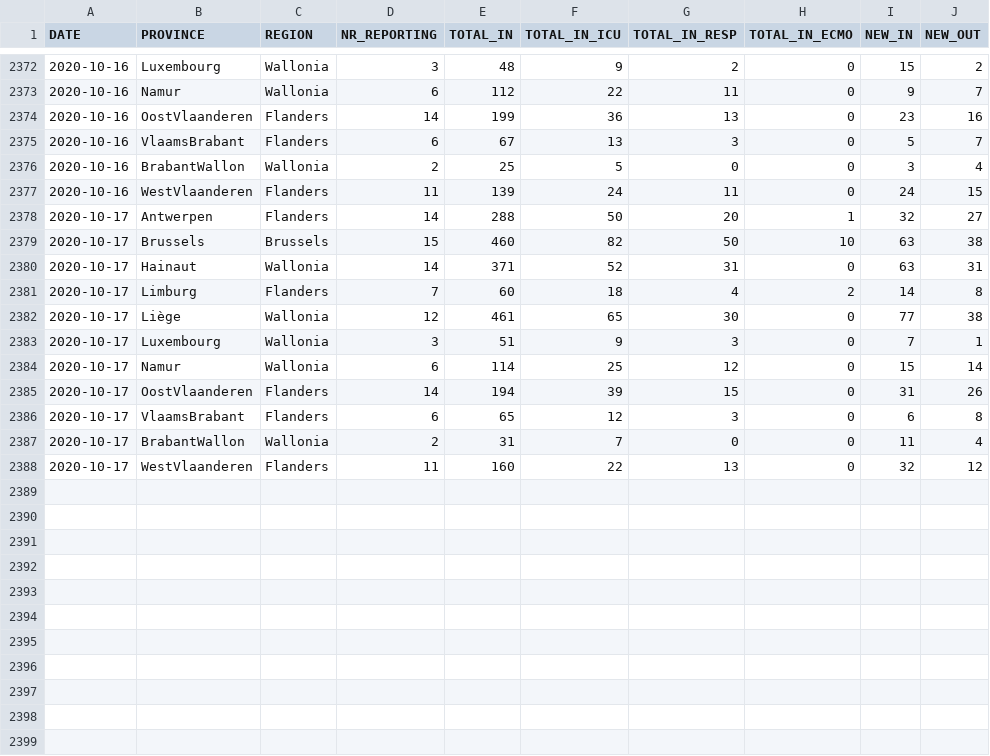
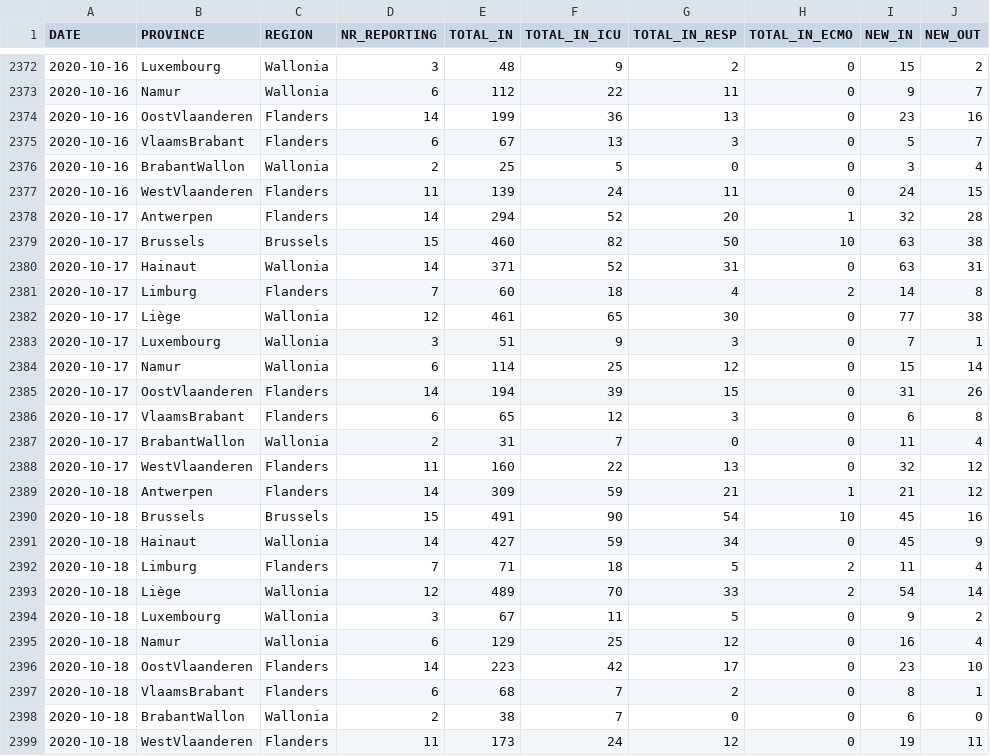
Before and after one commit to jepoirrier/BE-coronavirus, a CSV file: data/COVID19BE_hospitalizations.csv, drawn as a sheet; only a part is shown, gaps mark what is left out.

Commit message:
Data & figs for October 19, 2020

```diff
--- a/data/COVID19BE_hospitalizations.csv
+++ b/data/COVID19BE_hospitalizations.csv
@@ -2377,3 +2377,3 @@
 2020-10-16,"WestVlaanderen","Flanders",11,139,24,11,0,24,15
-2020-10-17,"Antwerpen","Flanders",14,288,50,20,1,32,27
+2020-10-17,"Antwerpen","Flanders",14,294,52,20,1,32,28
 2020-10-17,"Brussels","Brussels",15,460,82,50,10,63,38
@@ -2388 +2388,12 @@
 2020-10-17,"WestVlaanderen","Flanders",11,160,22,13,0,32,12
+2020-10-18,"Antwerpen","Flanders",14,309,59,21,1,21,12
+2020-10-18,"Brussels","Brussels",15,491,90,54,10,45,16
+2020-10-18,"Hainaut","Wallonia",14,427,59,34,0,45,9
+2020-10-18,"Limburg","Flanders",7,71,18,5,2,11,4
+2020-10-18,"Liège","Wallonia",12,489,70,33,2,54,14
+2020-10-18,"Luxembourg","Wallonia",3,67,11,5,0,9,2
+2020-10-18,"Namur","Wallonia",6,129,25,12,0,16,4
+2020-10-18,"OostVlaanderen","Flanders",14,223,42,17,0,23,10
+2020-10-18,"VlaamsBrabant","Flanders",6,68,7,2,0,8,1
+2020-10-18,"BrabantWallon","Wallonia",2,38,7,0,0,6,0
+2020-10-18,"WestVlaanderen","Flanders",11,173,24,12,0,19,11
```
Also changed, not shown: data/COVID19BE_tests.csv, 8 other files.
